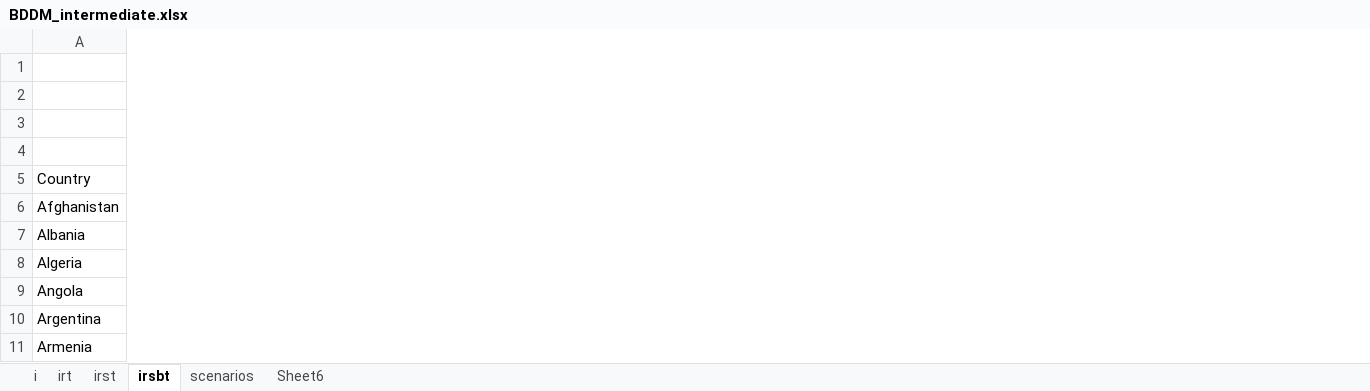
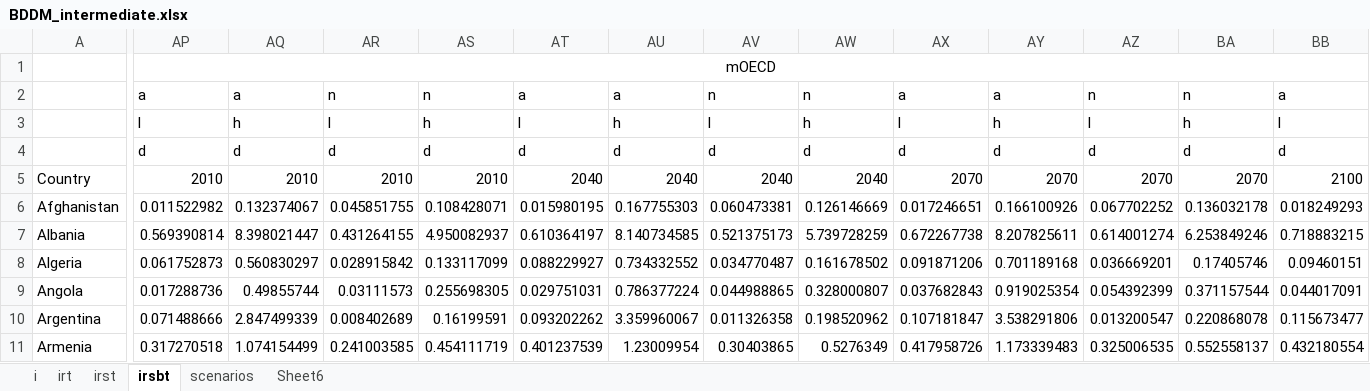
Before and after one commit to hscheewel/GeographyOfClimateMigration, an Excel workbook: BDDM_intermediate.xlsx, sheet irsbt, drawn as a sheet; only a part is shown, gaps mark what is left out; values as stored, in another font and other column widths than the file's, no borders; the diff covers the shown part only; the diff names each change by its address in the sheet, - before the commit and + after, or states it on an @@ line.

```diff
--- a/BDDM_intermediate.xlsx (sheet irsbt)
+++ b/BDDM_intermediate.xlsx (sheet irsbt)
+column AP, rows 1-11: mOECD | a | l | d | 2010 | 0.011522982 | 0.569390814 | 0.061752873 | 0.017288736 | 0.071488666 | 0.317270518
+column AQ, rows 2-11: a | h | d | 2010 | 0.132374067 | 8.398021447 | 0.560830297 | 0.49855744 | 2.847499339 | 1.074154499
+column AR, rows 2-11: n | l | d | 2010 | 0.045851755 | 0.431264155 | 0.028915842 | 0.03111573 | 0.008402689 | 0.241003585
+column AS, rows 2-11: n | h | d | 2010 | 0.108428071 | 4.950082937 | 0.133117099 | 0.255698305 | 0.16199591 | 0.454111719
+column AT, rows 2-11: a | l | d | 2040 | 0.015980195 | 0.610364197 | 0.088229927 | 0.029751031 | 0.093202262 | 0.401237539
+column AU, rows 2-11: a | h | d | 2040 | 0.167755303 | 8.140734585 | 0.734332552 | 0.786377224 | 3.359960067 | 1.23009954
+column AV, rows 2-11: n | l | d | 2040 | 0.060473381 | 0.521375173 | 0.034770487 | 0.044988865 | 0.011326358 | 0.30403865
+column AW, rows 2-11: n | h | d | 2040 | 0.126146669 | 5.739728259 | 0.161678502 | 0.328000807 | 0.198520962 | 0.5276349
+column AX, rows 2-11: a | l | d | 2070 | 0.017246651 | 0.672267738 | 0.091871206 | 0.037682843 | 0.107181847 | 0.417958726
+column AY, rows 2-11: a | h | d | 2070 | 0.166100926 | 8.207825611 | 0.701189168 | 0.919025354 | 3.538291806 | 1.173339483
+column AZ, rows 2-11: n | l | d | 2070 | 0.067702252 | 0.614001274 | 0.036669201 | 0.054392399 | 0.013200547 | 0.325006535
+column BA, rows 2-11: n | h | d | 2070 | 0.136032178 | 6.253849246 | 0.17405746 | 0.371157544 | 0.220868078 | 0.552558137
+column BB, rows 2-11: a | l | d | 2100 | 0.018249293 | 0.718883215 | 0.09460151 | 0.044017091 | 0.115673477 | 0.432180554
```
Also changed, not shown: 51 added columns elsewhere in this sheet, sheet irt, BDDM_minimalist.xlsx, 2 other files.
